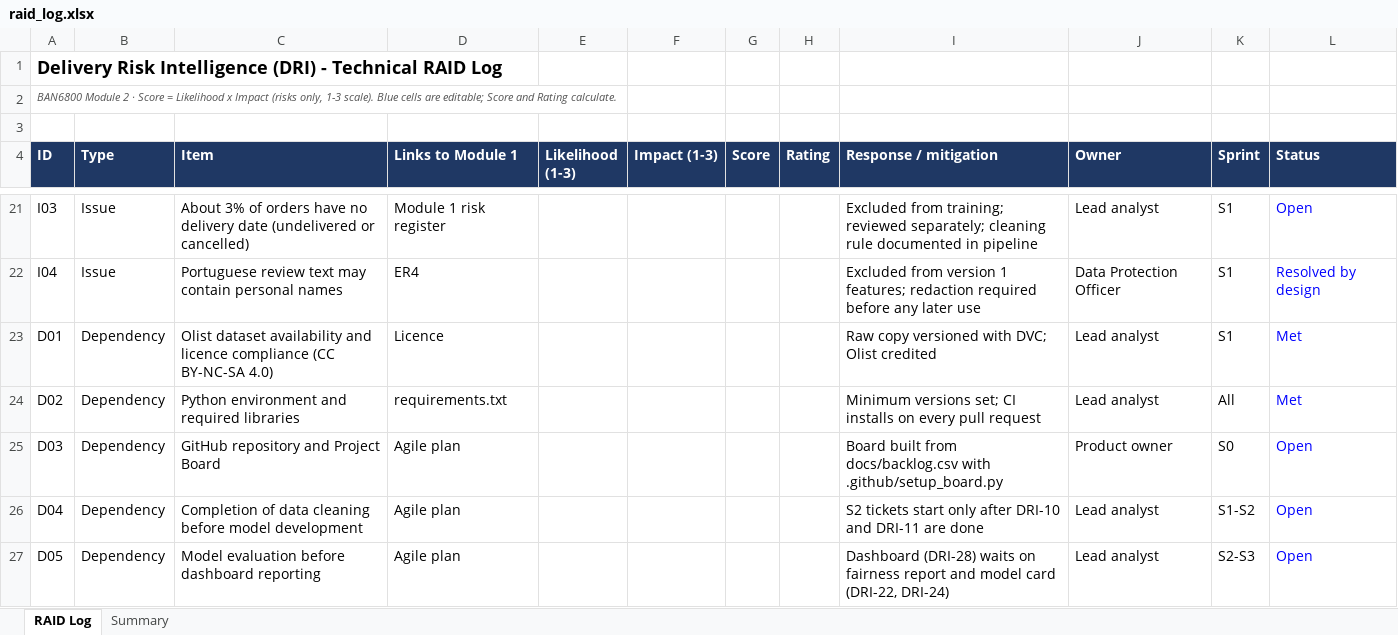
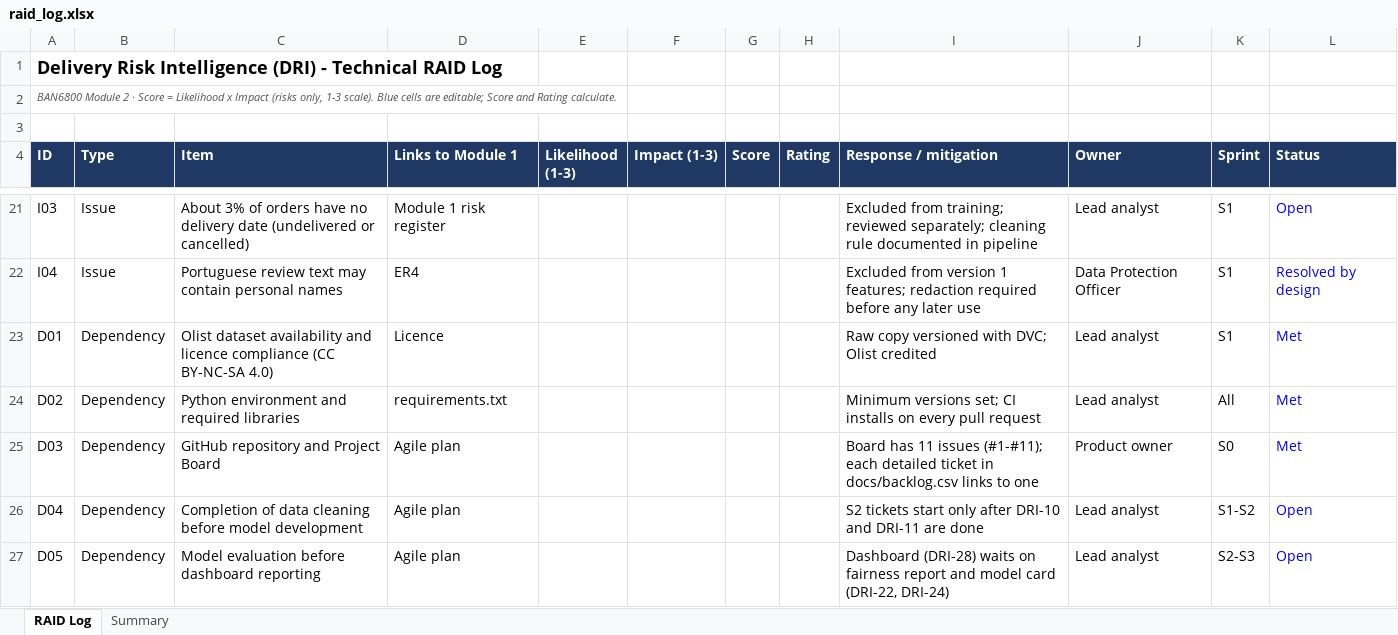
Before and after one commit to gaintawo/delivery-risk-intelligence, an Excel workbook: docs/raid_log.xlsx, sheet RAID Log, drawn as a sheet; only a part is shown, gaps mark what is left out; values as stored, in another font and other column widths than the file's, no borders; charts and pictures and conditional formats not drawn; the diff names each change by its address in the sheet, - before the commit and + after, or states it on an @@ line.

```diff
--- a/docs/raid_log.xlsx (sheet RAID Log)
+++ b/docs/raid_log.xlsx (sheet RAID Log)
-I25 (Response / mitigation): Board built from docs/backlog.csv with .github/setup_board.py
+I25 (Response / mitigation): Board has 11 issues (#1-#11); each detailed ticket in docs/backlog.csv links to one
-L25 (Status): Open
+L25 (Status): Met
```
Also changed, not shown: sheet Summary, 6 other files.
